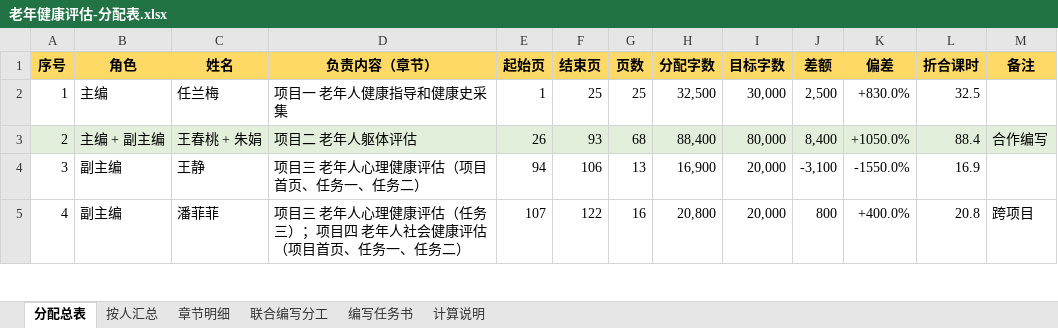
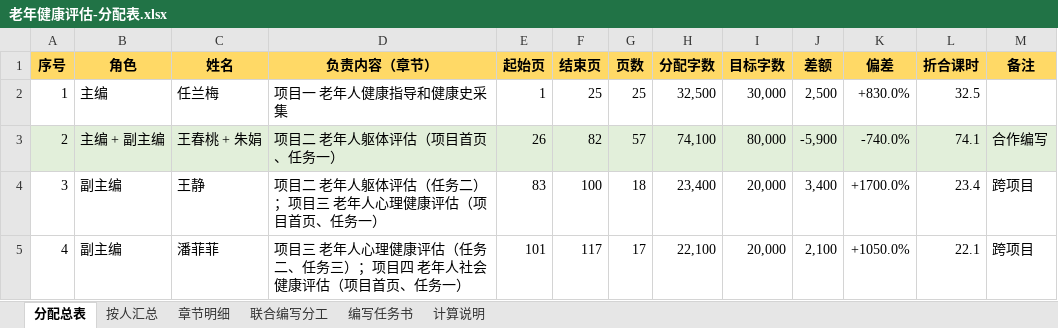
Before and after one commit to ChatYU12/wordcount-allocation, an Excel workbook: data/老年健康评估-分配表.xlsx, sheet 分配总表, drawn as a sheet; only a part is shown; values as stored, in another font and other column widths than the file's, no borders; the diff covers the shown part only; the diff names each change by its address in the sheet, - before the commit and + after, or states it on an @@ line.

```diff
--- a/data/老年健康评估-分配表.xlsx (sheet 分配总表)
+++ b/data/老年健康评估-分配表.xlsx (sheet 分配总表)
-D3 (负责内容（章节）): 项目二 老年人躯体评估
+D3 (负责内容（章节）): 项目二 老年人躯体评估（项目首页、任务一）
-F3 (结束页): 93
+F3 (结束页): 82
-G3 (页数): 68
+G3 (页数): 57
-H3 (分配字数): 88,400
+H3 (分配字数): 74,100
-J3 (差额): 8,400
+J3 (差额): -5,900
-K3 (偏差): +1050.0%
+K3 (偏差): -740.0%
-L3 (折合课时): 88.4
+L3 (折合课时): 74.1
-D4 (负责内容（章节）): 项目三 老年人心理健康评估（项目首页、任务一、任务二）
+D4 (负责内容（章节）): 项目二 老年人躯体评估（任务二）；项目三 老年人心理健康评估（项目首页、任务一）
-E4 (起始页): 94
+E4 (起始页): 83
-F4 (结束页): 106
+F4 (结束页): 100
-G4 (页数): 13
+G4 (页数): 18
-H4 (分配字数): 16,900
+H4 (分配字数): 23,400
-J4 (差额): -3,100
+J4 (差额): 3,400
-K4 (偏差): -1550.0%
+K4 (偏差): +1700.0%
-L4 (折合课时): 16.9
+L4 (折合课时): 23.4
-M4 (备注): (empty)
+M4 (备注): 跨项目
-D5 (负责内容（章节）): …估（任务三）；项目四 老年人社会健康评估（项目首页、任务一、任务二）
+D5 (负责内容（章节）): …估（任务二、任务三）；项目四 老年人社会健康评估（项目首页、任务一）
-E5 (起始页): 107
+E5 (起始页): 101
-F5 (结束页): 122
+F5 (结束页): 117
-G5 (页数): 16
+G5 (页数): 17
-H5 (分配字数): 20,800
+H5 (分配字数): 22,100
-J5 (差额): 800
+J5 (差额): 2,100
-K5 (偏差): +400.0%
+K5 (偏差): +1050.0%
-L5 (折合课时): 20.8
+L5 (折合课时): 22.1
```
Also changed, not shown: 31 edited cells and cell formats elsewhere in this sheet, sheet 按人汇总, sheet 联合编写分工, sheet 编写任务书, sheet 章节明细, sheet 计算说明, 4 other files.
